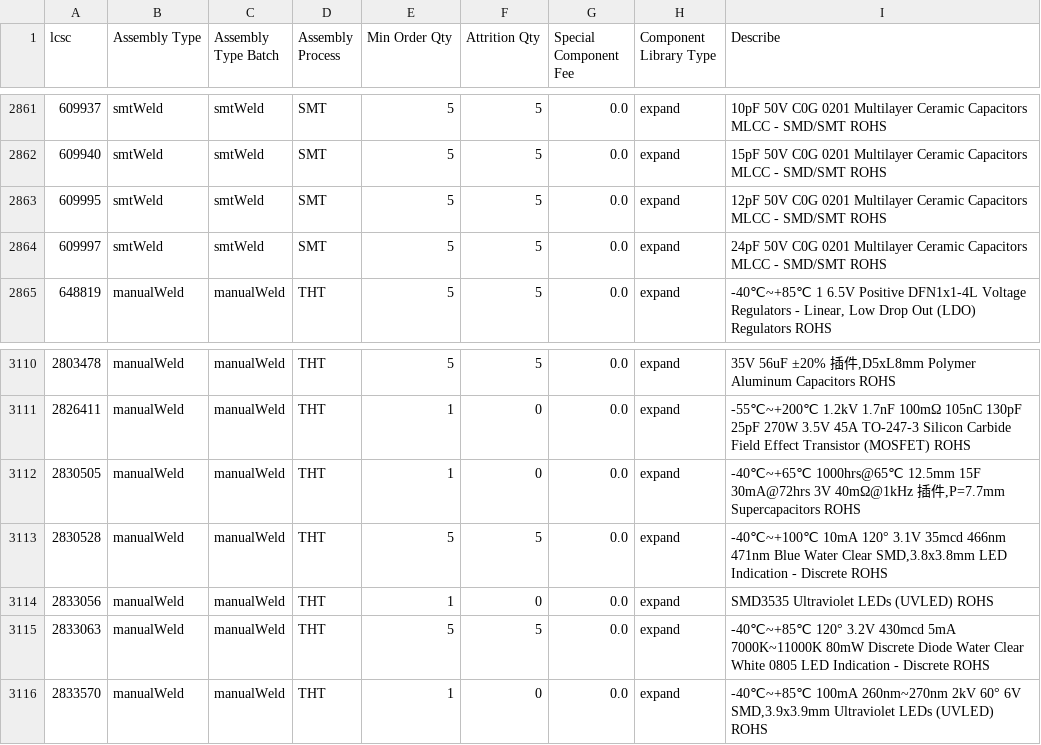
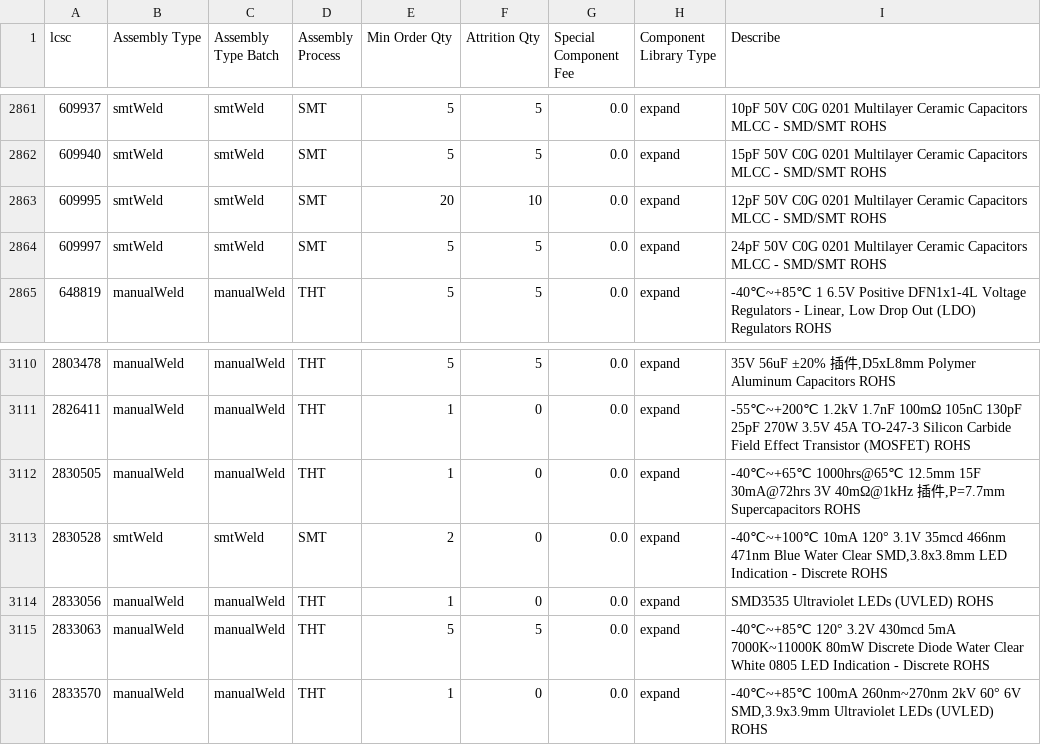
Before and after one commit to KrrishVerma/jlcpcb-parts-database, a CSV file: scraped/assembly-details.csv, drawn as a sheet; only a part is shown, gaps mark what is left out.

```diff
--- a/scraped/assembly-details.csv
+++ b/scraped/assembly-details.csv
@@ -2862,3 +2862,3 @@ lcsc,Assembly Type,Assembly Type Batch,Assembly Process,Min Order Qty,Attrition
 609940,smtWeld,smtWeld,SMT,5,5,0.0,expand,15pF 50V C0G 0201 Multilayer Ceramic Capacitors MLCC - SMD/SMT ROHS
-609995,smtWeld,smtWeld,SMT,5,5,0.0,expand,12pF 50V C0G 0201 Multilayer Ceramic Capacitors MLCC - SMD/SMT ROHS
+609995,smtWeld,smtWeld,SMT,20,10,0.0,expand,12pF 50V C0G 0201 Multilayer Ceramic Capacitors MLCC - SMD/SMT ROHS
 609997,smtWeld,smtWeld,SMT,5,5,0.0,expand,24pF 50V C0G 0201 Multilayer Ceramic Capacitors MLCC - SMD/SMT ROHS
@@ -3112,3 +3112,3 @@ lcsc,Assembly Type,Assembly Type Batch,Assembly Process,Min Order Qty,Attrition
 2830505,manualWeld,manualWeld,THT,1,0,0.0,expand,"-40℃~+65℃ 1000hrs@65℃ 12.5mm 15F 30mA@72hrs 3V 40mΩ@1kHz 插件,P=7.7mm Supercapacitors ROHS"
-2830528,manualWeld,manualWeld,THT,5,5,0.0,expand,"-40℃~+100℃ 10mA 120° 3.1V 35mcd 466nm 471nm Blue Water Clear SMD,3.8x3.8mm LED Indication - Discrete ROHS"
+2830528,smtWeld,smtWeld,SMT,2,0,0.0,expand,"-40℃~+100℃ 10mA 120° 3.1V 35mcd 466nm 471nm Blue Water Clear SMD,3.8x3.8mm LED Indication - Discrete ROHS"
 2833056,manualWeld,manualWeld,THT,1,0,0.0,expand,SMD3535 Ultraviolet LEDs (UVLED) ROHS
```
Also changed, not shown: scraped/ComponentList.csv.
